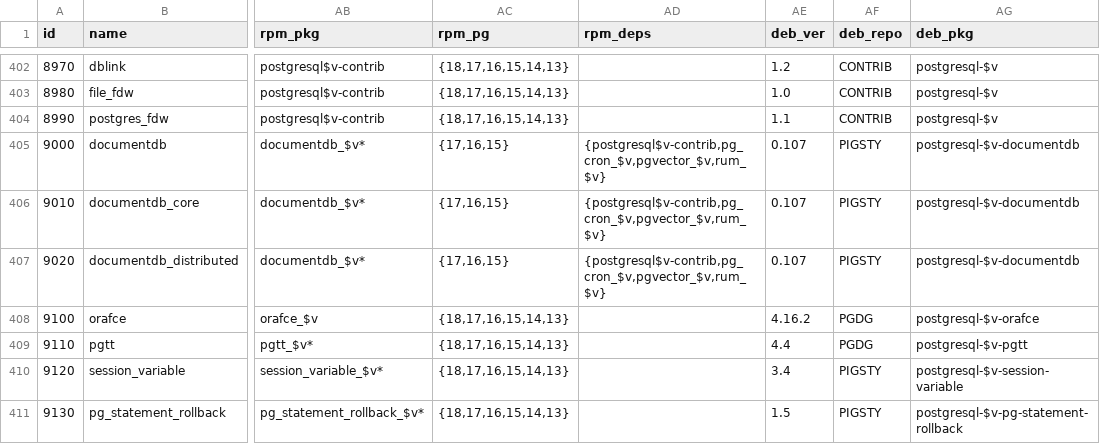
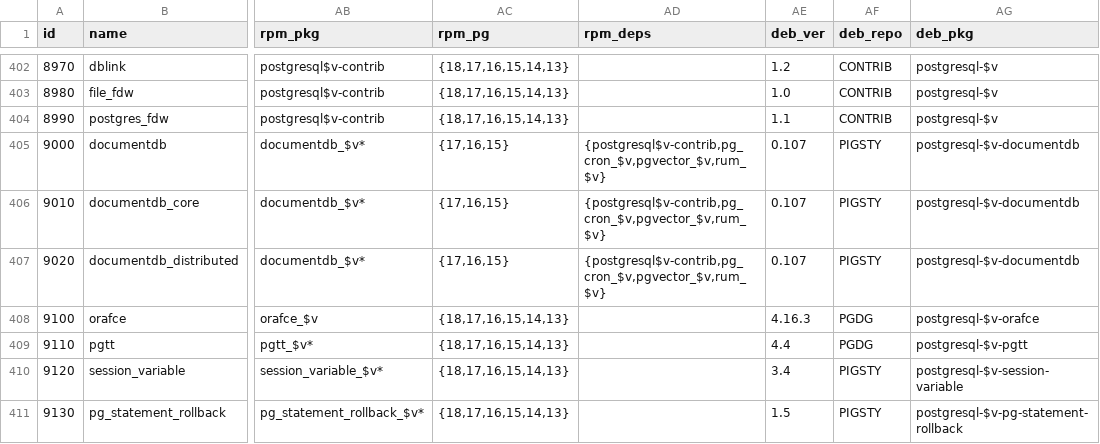
Before and after one commit to pgsty/pig, a CSV file: cli/ext/assets/extension.csv, drawn as a sheet; only a part is shown, gaps mark what is left out; the diff covers the shown part only; the diff names each change by its address in the sheet, - before the commit and + after, or states it on an @@ line.

```diff
--- a/cli/ext/assets/extension.csv
+++ b/cli/ext/assets/extension.csv
-AE408 (deb_ver): 4.16.2
+AE408 (deb_ver): 4.16.3
```
Also changed, not shown: 21 edited cells elsewhere in this file, 1 other file.
